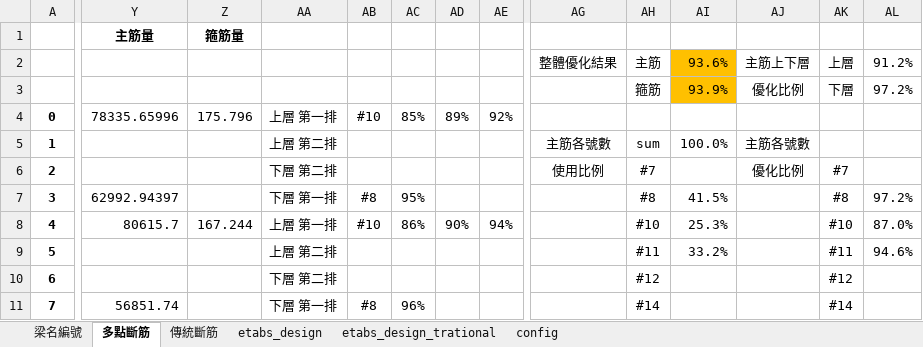
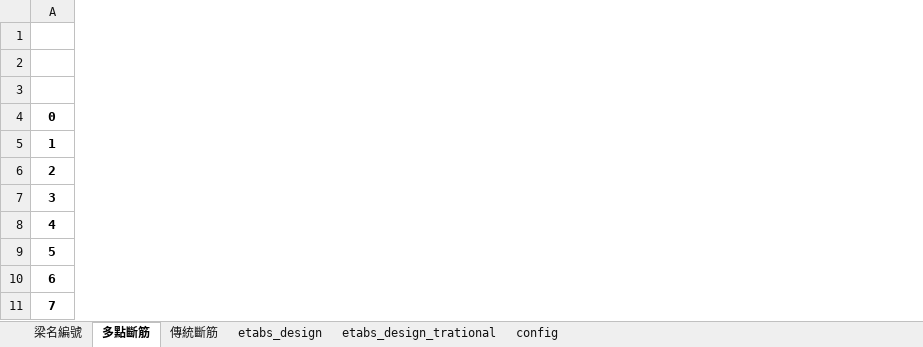
Before and after one commit to skyran1278/thesis, an Excel workbook: Models/MidSeismic 4Floor 12M/20190518 170642 SmartCut.xlsx, sheet 多點斷筋, drawn as a sheet; only a part is shown, gaps mark what is left out; values as stored, in another font and other column widths than the file's, no borders; conditional formats not drawn; rows hold the shown columns only; the diff covers the shown part only; the diff names each change by its address in the sheet, - before the commit and + after, or states it on an @@ line.

```diff
--- a/Models/MidSeismic 4Floor 12M/20190518 170642 SmartCut.xlsx (sheet 多點斷筋)
+++ b/Models/MidSeismic 4Floor 12M/20190518 170642 SmartCut.xlsx (sheet 多點斷筋)
-column Y (主筋量), rows 4-11: 78335.65996 |  |  | 62992.94397 | 80615.7 |  |  | 56851.74
-column Z (箍筋量), rows 4-8: 175.796 |  |  |  | 167.244
-column AA, rows 4-11: 上層 第一排 | 上層 第二排 | 下層 第二排 | 下層 第一排 | 上層 第一排 | 上層 第二排 | 下層 第二排 | 下層 第一排
-column AB, rows 4-11: #10 |  |  | #8 | #10 |  |  | #8
-column AC, rows 4-11: 85% |  |  | 95% | 86% |  |  | 96%
-column AD, rows 4-8: 89% |  |  |  | 90%
-column AE, rows 4-8: 92% |  |  |  | 94%
-column AG, rows 2-6: 整體優化結果 |  |  | 主筋各號數 | 使用比例
-column AH, rows 2-11: 主筋 | 箍筋 |  | sum | #7 | #8 | #10 | #11 | #12 | #14
-column AI, rows 2-9: 93.6% | 93.9% |  | 100.0% |  | 41.5% | 25.3% | 33.2%
-column AJ, rows 2-6: 主筋上下層 | 優化比例 |  | 主筋各號數 | 優化比例
-column AK, rows 2-11: 上層 | 下層 |  |  | #7 | #8 | #10 | #11 | #12 | #14
-column AL, rows 2-9: 91.2% | 97.2% |  |  |  | 97.2% | 87.0% | 94.6%
-row 3:  |  |  |  |  |  |  |  |  | 箍筋 | 93.9% | 優化比例 | 下層 | 97.2%
+row 3: (empty)
```
Also changed, not shown: 1 removed column elsewhere in this sheet, Models/HighSeismic 4Floor 6M/20190518 170006 SmartCut.xlsx, Models/LowSeismic 4Floor 12M/20190518 170312 SmartCut.xlsx, 7 other files.
